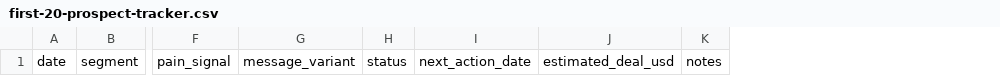
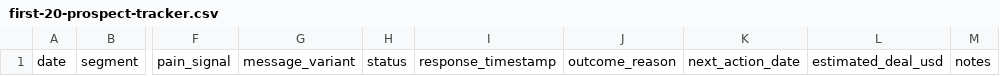
Before and after one commit to BoilerHAUS/agent-skills, a CSV file: references/first-20-prospect-tracker.csv, drawn as a sheet; only a part is shown, gaps mark what is left out; the diff names each change by its address in the sheet, - before the commit and + after, or states it on an @@ line.

```diff
--- a/references/first-20-prospect-tracker.csv
+++ b/references/first-20-prospect-tracker.csv
+column I, row 1: response_timestamp
+column J, row 1: outcome_reason
```
Also changed, not shown: 1 other file.
